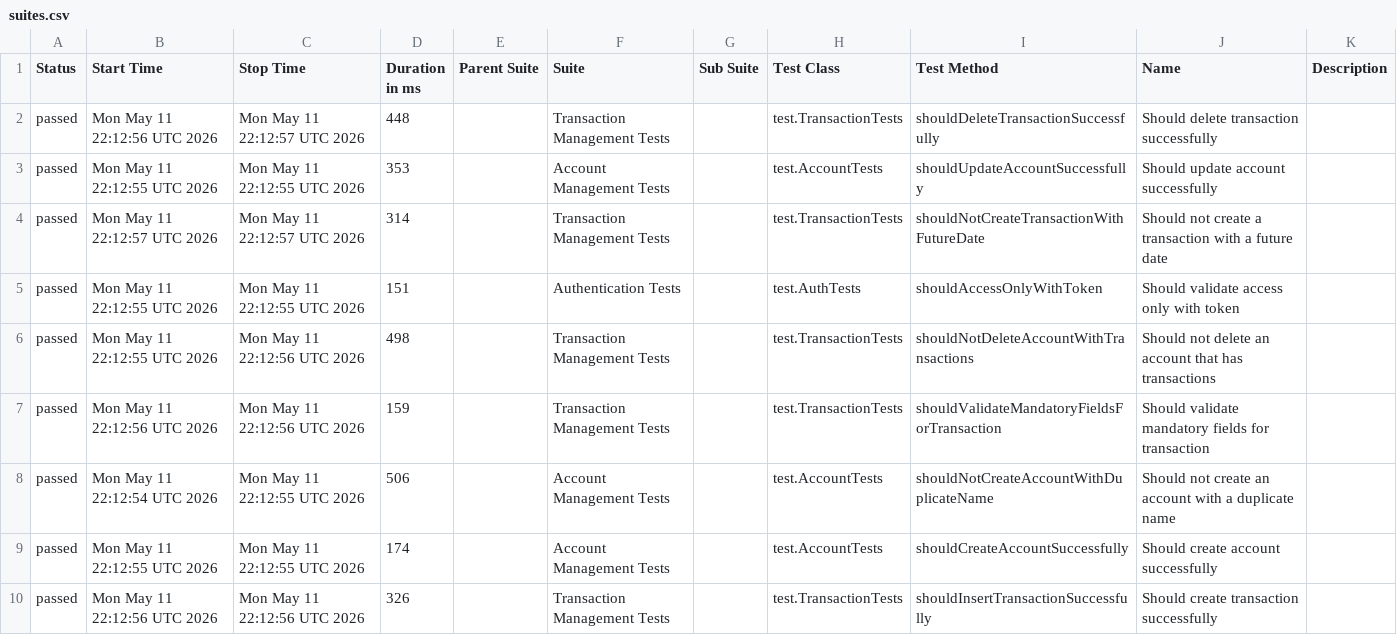
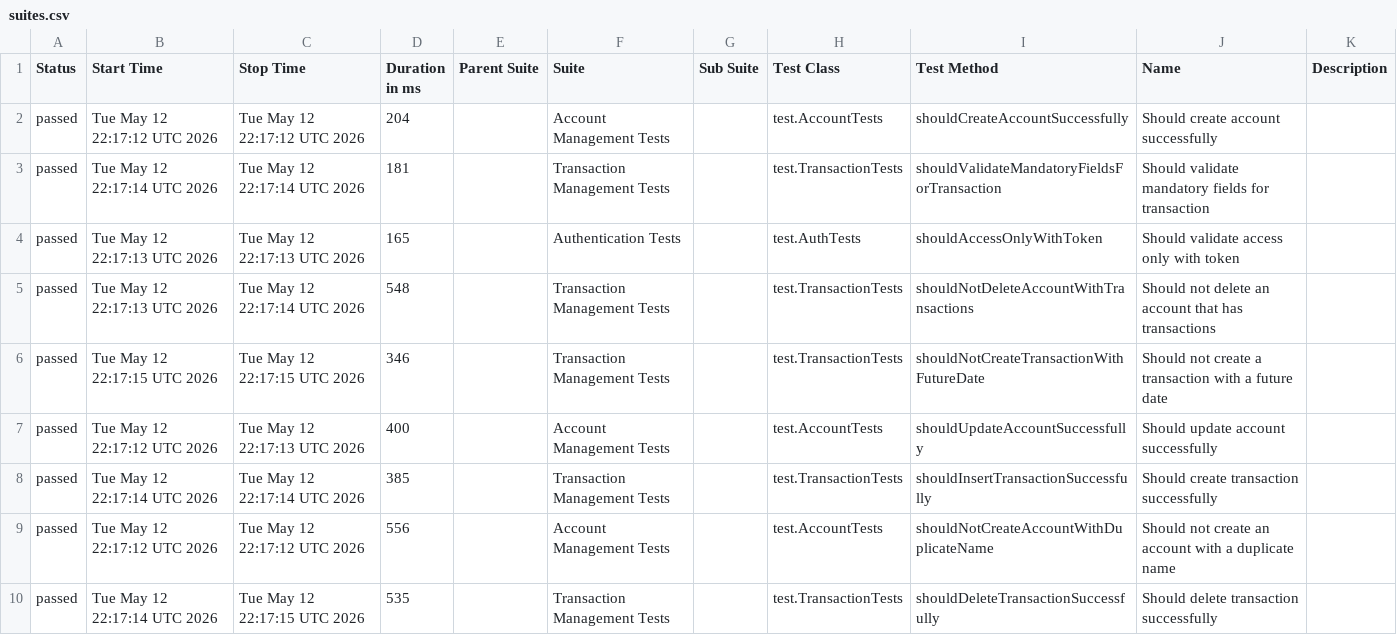
Before and after one commit to JosinaldoGJunior/java-automation-api, a CSV file: data/suites.csv, drawn as a sheet.

```diff
--- a/data/suites.csv
+++ b/data/suites.csv
@@ -1,10 +1,10 @@
 "Status","Start Time","Stop Time","Duration in ms","Parent Suite","Suite","Sub Suite","Test Class","Test Method","Name","Description"
-"passed","Mon May 11 22:12:56 UTC 2026","Mon May 11 22:12:57 UTC 2026","448","","Transaction Management Tests","","test.TransactionTests","shouldDeleteTransactionSuccessfully","Should delete transaction successfully",""
-"passed","Mon May 11 22:12:55 UTC 2026","Mon May 11 22:12:55 UTC 2026","353","","Account Management Tests","","test.AccountTests","shouldUpdateAccountSuccessfully","Should update account successfully",""
-"passed","Mon May 11 22:12:57 UTC 2026","Mon May 11 22:12:57 UTC 2026","314","","Transaction Management Tests","","test.TransactionTests","shouldNotCreateTransactionWithFutureDate","Should not create a transaction with a future date",""
-"passed","Mon May 11 22:12:55 UTC 2026","Mon May 11 22:12:55 UTC 2026","151","","Authentication Tests","","test.AuthTests","shouldAccessOnlyWithToken","Should validate access only with token",""
-"passed","Mon May 11 22:12:55 UTC 2026","Mon May 11 22:12:56 UTC 2026","498","","Transaction Management Tests","","test.TransactionTests","shouldNotDeleteAccountWithTransactions","Should not delete an account that has transactions",""
-"passed","Mon May 11 22:12:56 UTC 2026","Mon May 11 22:12:56 UTC 2026","159","","Transaction Management Tests","","test.TransactionTests","shouldValidateMandatoryFieldsForTransaction","Should validate mandatory fields for transaction",""
-"passed","Mon May 11 22:12:54 UTC 2026","Mon May 11 22:12:55 UTC 2026","506","","Account Management Tests","","test.AccountTests","shouldNotCreateAccountWithDuplicateName","Should not create an account with a duplicate name",""
-"passed","Mon May 11 22:12:55 UTC 2026","Mon May 11 22:12:55 UTC 2026","174","","Account Management Tests","","test.AccountTests","shouldCreateAccountSuccessfully","Should create account successfully",""
-"passed","Mon May 11 22:12:56 UTC 2026","Mon May 11 22:12:56 UTC 2026","326","","Transaction Management Tests","","test.TransactionTests","shouldInsertTransactionSuccessfully","Should create transaction successfully",""
+"passed","Tue May 12 22:17:12 UTC 2026","Tue May 12 22:17:12 UTC 2026","204","","Account Management Tests","","test.AccountTests","shouldCreateAccountSuccessfully","Should create account successfully",""
+"passed","Tue May 12 22:17:14 UTC 2026","Tue May 12 22:17:14 UTC 2026","181","","Transaction Management Tests","","test.TransactionTests","shouldValidateMandatoryFieldsForTransaction","Should validate mandatory fields for transaction",""
+"passed","Tue May 12 22:17:13 UTC 2026","Tue May 12 22:17:13 UTC 2026","165","","Authentication Tests","","test.AuthTests","shouldAccessOnlyWithToken","Should validate access only with token",""
+"passed","Tue May 12 22:17:13 UTC 2026","Tue May 12 22:17:14 UTC 2026","548","","Transaction Management Tests","","test.TransactionTests","shouldNotDeleteAccountWithTransactions","Should not delete an account that has transactions",""
+"passed","Tue May 12 22:17:15 UTC 2026","Tue May 12 22:17:15 UTC 2026","346","","Transaction Management Tests","","test.TransactionTests","shouldNotCreateTransactionWithFutureDate","Should not create a transaction with a future date",""
+"passed","Tue May 12 22:17:12 UTC 2026","Tue May 12 22:17:13 UTC 2026","400","","Account Management Tests","","test.AccountTests","shouldUpdateAccountSuccessfully","Should update account successfully",""
+"passed","Tue May 12 22:17:14 UTC 2026","Tue May 12 22:17:14 UTC 2026","385","","Transaction Management Tests","","test.TransactionTests","shouldInsertTransactionSuccessfully","Should create transaction successfully",""
+"passed","Tue May 12 22:17:12 UTC 2026","Tue May 12 22:17:12 UTC 2026","556","","Account Management Tests","","test.AccountTests","shouldNotCreateAccountWithDuplicateName","Should not create an account with a duplicate name",""
+"passed","Tue May 12 22:17:14 UTC 2026","Tue May 12 22:17:15 UTC 2026","535","","Transaction Management Tests","","test.TransactionTests","shouldDeleteTransactionSuccessfully","Should delete transaction successfully",""
```
Also changed, not shown: 31 other files.
